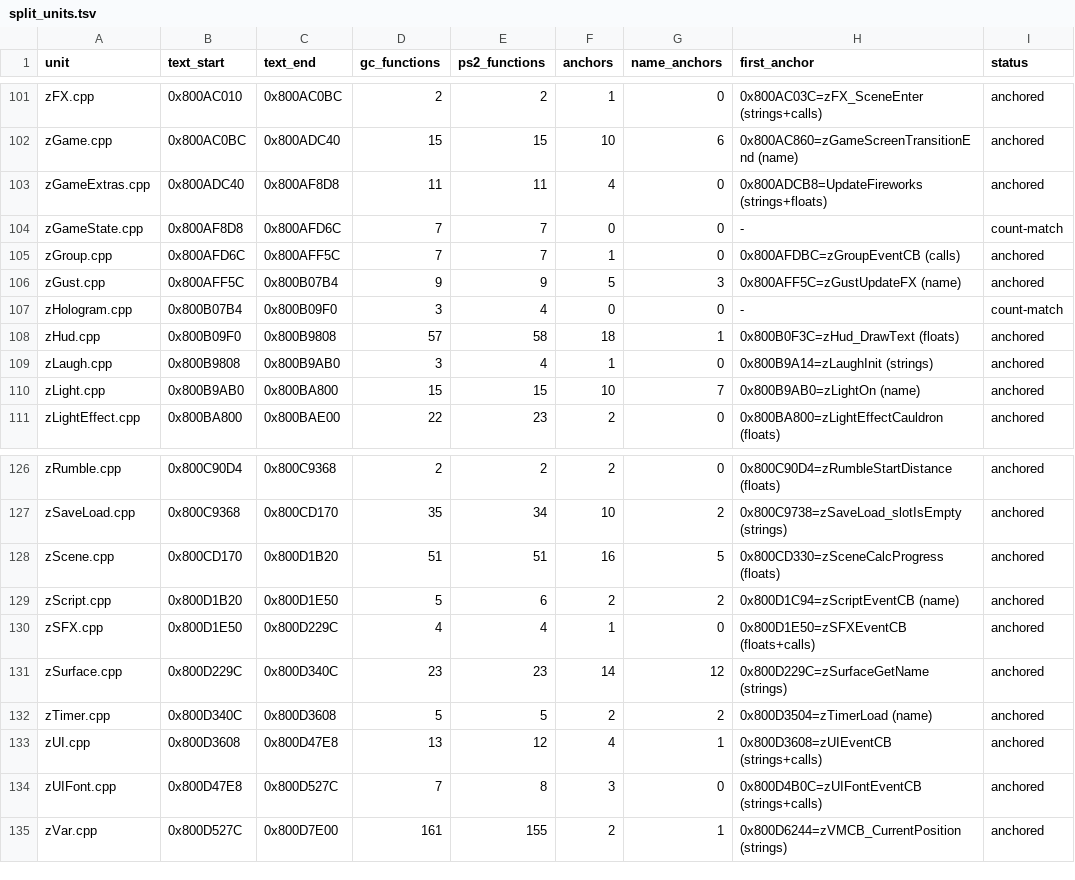
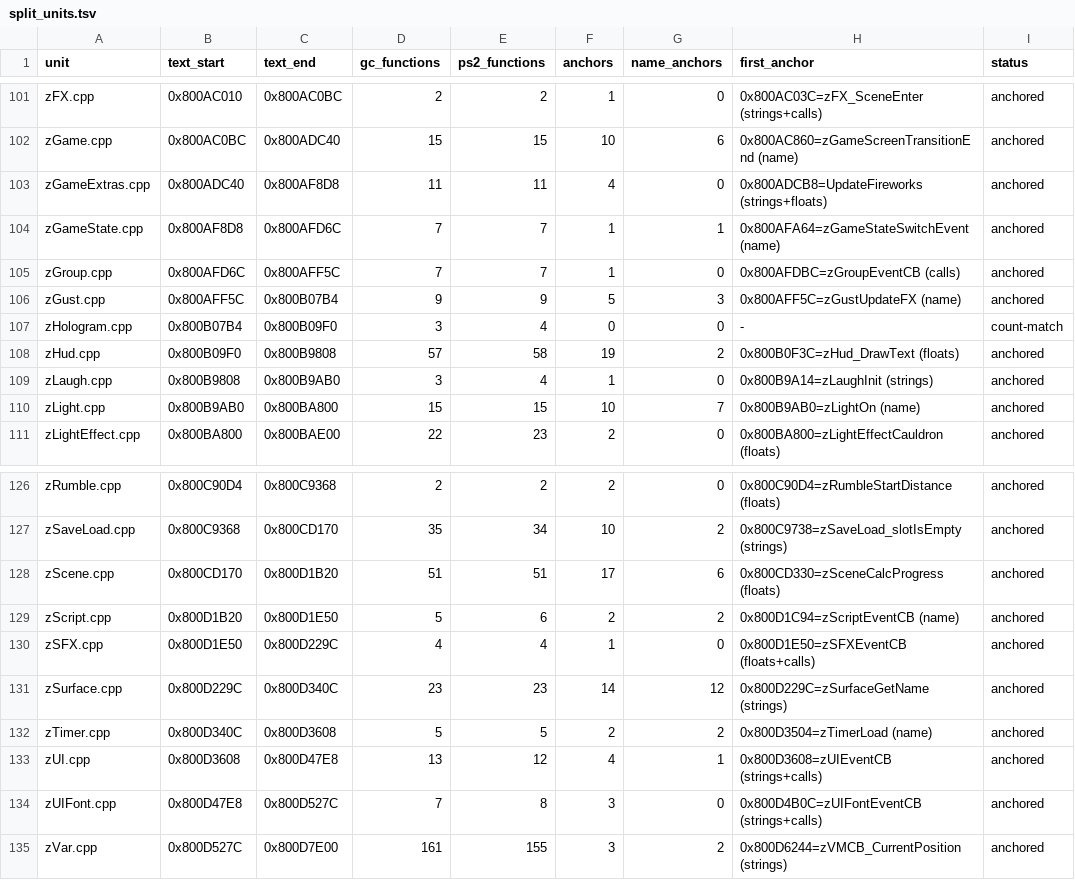
Before and after one commit to mitsevox/n100f, a TSV file: config/GIHE78-rev0/split_units.tsv, drawn as a sheet; only a part is shown, gaps mark what is left out.

```diff
--- a/config/GIHE78-rev0/split_units.tsv
+++ b/config/GIHE78-rev0/split_units.tsv
@@ -103,3 +103,3 @@ zGame.cpp	0x800AC0BC	0x800ADC40	15	15	10	6	0x800AC860=zGameScreenTransitionEnd (
 zGameExtras.cpp	0x800ADC40	0x800AF8D8	11	11	4	0	0x800ADCB8=UpdateFireworks (strings+floats)	anchored
-zGameState.cpp	0x800AF8D8	0x800AFD6C	7	7	0	0	-	count-match
+zGameState.cpp	0x800AF8D8	0x800AFD6C	7	7	1	1	0x800AFA64=zGameStateSwitchEvent (name)	anchored
 zGroup.cpp	0x800AFD6C	0x800AFF5C	7	7	1	0	0x800AFDBC=zGroupEventCB (calls)	anchored
@@ -107,3 +107,3 @@ zGust.cpp	0x800AFF5C	0x800B07B4	9	9	5	3	0x800AFF5C=zGustUpdateFX (name)	anchored
 zHologram.cpp	0x800B07B4	0x800B09F0	3	4	0	0	-	count-match
-zHud.cpp	0x800B09F0	0x800B9808	57	58	18	1	0x800B0F3C=zHud_DrawText (floats)	anchored
+zHud.cpp	0x800B09F0	0x800B9808	57	58	19	2	0x800B0F3C=zHud_DrawText (floats)	anchored
 zLaugh.cpp	0x800B9808	0x800B9AB0	3	4	1	0	0x800B9A14=zLaughInit (strings)	anchored
@@ -127,3 +127,3 @@ zRumble.cpp	0x800C90D4	0x800C9368	2	2	2	0	0x800C90D4=zRumbleStartDistance (float
 zSaveLoad.cpp	0x800C9368	0x800CD170	35	34	10	2	0x800C9738=zSaveLoad_slotIsEmpty (strings)	anchored
-zScene.cpp	0x800CD170	0x800D1B20	51	51	16	5	0x800CD330=zSceneCalcProgress (floats)	anchored
+zScene.cpp	0x800CD170	0x800D1B20	51	51	17	6	0x800CD330=zSceneCalcProgress (floats)	anchored
 zScript.cpp	0x800D1B20	0x800D1E50	5	6	2	2	0x800D1C94=zScriptEventCB (name)	anchored
@@ -134,2 +134,2 @@ zUI.cpp	0x800D3608	0x800D47E8	13	12	4	1	0x800D3608=zUIEventCB (strings+calls)	an
 zUIFont.cpp	0x800D47E8	0x800D527C	7	8	3	0	0x800D4B0C=zUIFontEventCB (strings+calls)	anchored
-zVar.cpp	0x800D527C	0x800D7E00	161	155	2	1	0x800D6244=zVMCB_CurrentPosition (strings)	anchored
+zVar.cpp	0x800D527C	0x800D7E00	161	155	3	2	0x800D6244=zVMCB_CurrentPosition (strings)	anchored
```
Also changed, not shown: config/GIHE78-rev0/split_edges.tsv, config/GIHE78-rev1/evidence.tsv, 6 other files.
